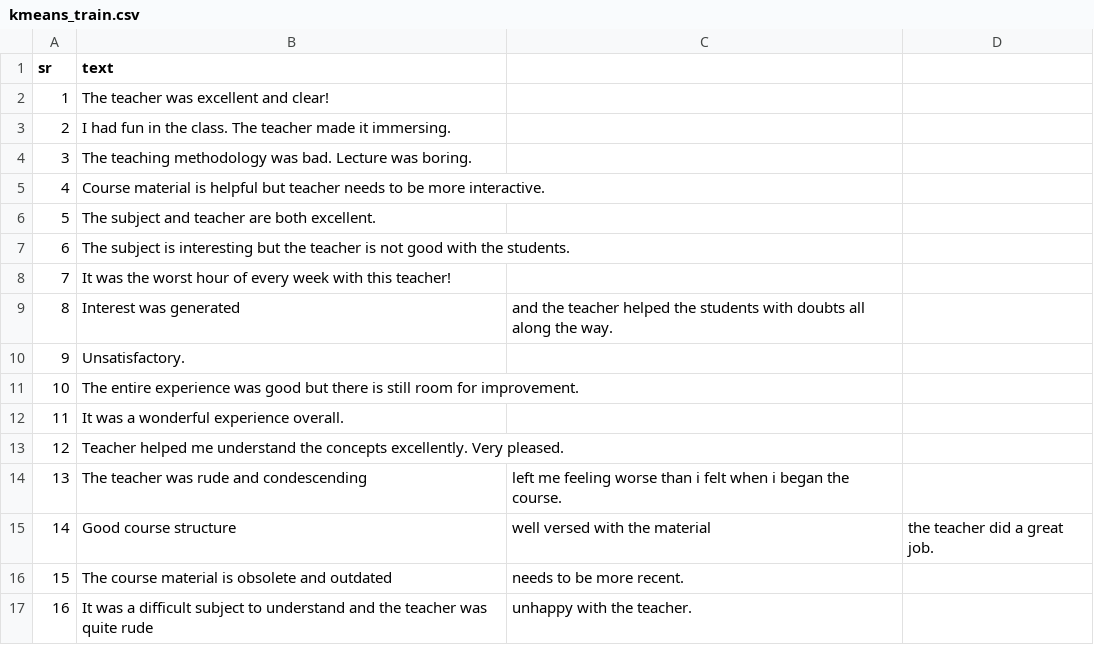
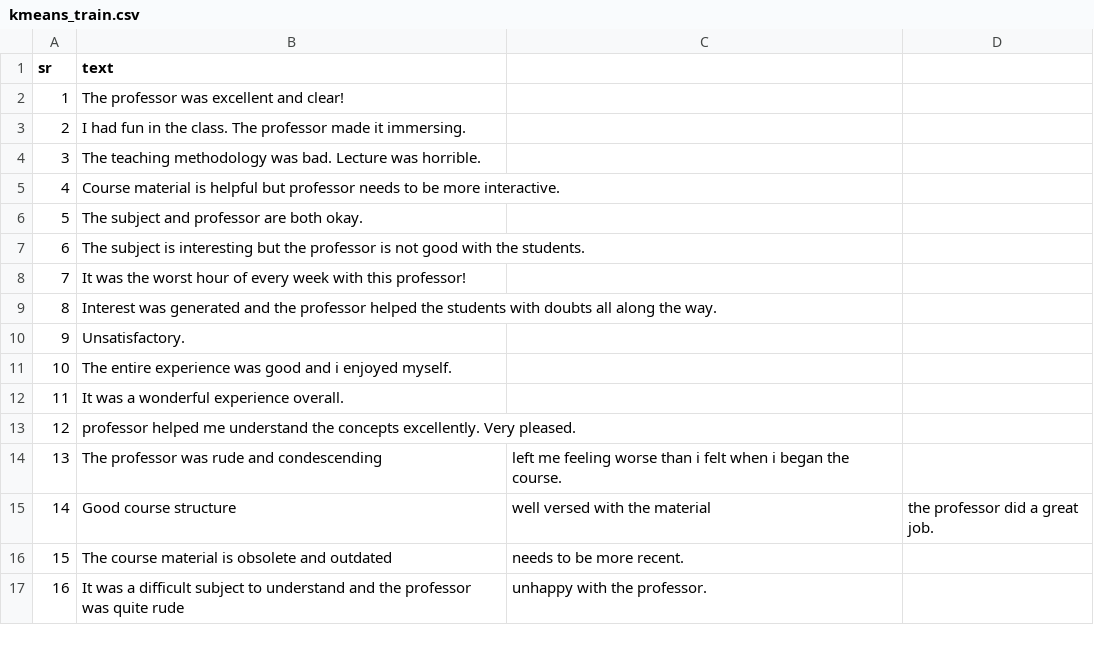
Before and after one commit to hkothari128/seniment_analysis, a CSV file: kmeans_train.csv, drawn as a sheet.

```diff
--- a/kmeans_train.csv
+++ b/kmeans_train.csv
@@ -1,17 +1,17 @@
 sr,text
-1,The teacher was excellent and clear!
-2,I had fun in the class. The teacher made it immersing.
-3,The teaching methodology was bad. Lecture was boring.
-4,Course material is helpful but teacher needs to be more interactive.
-5,The subject and teacher are both excellent.
-6,The subject is interesting but the teacher is not good with the students.
-7,It was the worst hour of every week with this teacher!
-8,Interest was generated, and the teacher helped the students with doubts all along the way.
+1,The professor was excellent and clear!
+2,I had fun in the class. The professor made it immersing.
+3,The teaching methodology was bad. Lecture was horrible.
+4,Course material is helpful but professor needs to be more interactive.
+5,The subject and professor are both okay.
+6,The subject is interesting but the professor is not good with the students.
+7,It was the worst hour of every week with this professor!
+8,Interest was generated and the professor helped the students with doubts all along the way.
 9,Unsatisfactory.
-10,The entire experience was good but there is still room for improvement.
+10,The entire experience was good and i enjoyed myself.
 11, It was a wonderful experience overall.
-12, Teacher helped me understand the concepts excellently. Very pleased.
-13, The teacher was rude and condescending, left me feeling worse than i felt when i began the course.
-14, Good course structure, well versed with the material, the teacher did a great job.
+12, professor helped me understand the concepts excellently. Very pleased.
+13, The professor was rude and condescending, left me feeling worse than i felt when i began the course.
+14, Good course structure, well versed with the material, the professor did a great job.
 15, The course material is obsolete and outdated, needs to be more recent.
-16, It was a difficult subject to understand and the teacher was quite rude, unhappy with the teacher.
+16, It was a difficult subject to understand and the professor was quite rude, unhappy with the professor.
```
Also changed, not shown: kmeans_test.csv, nominal_rulebase.csv, 14 other files.
